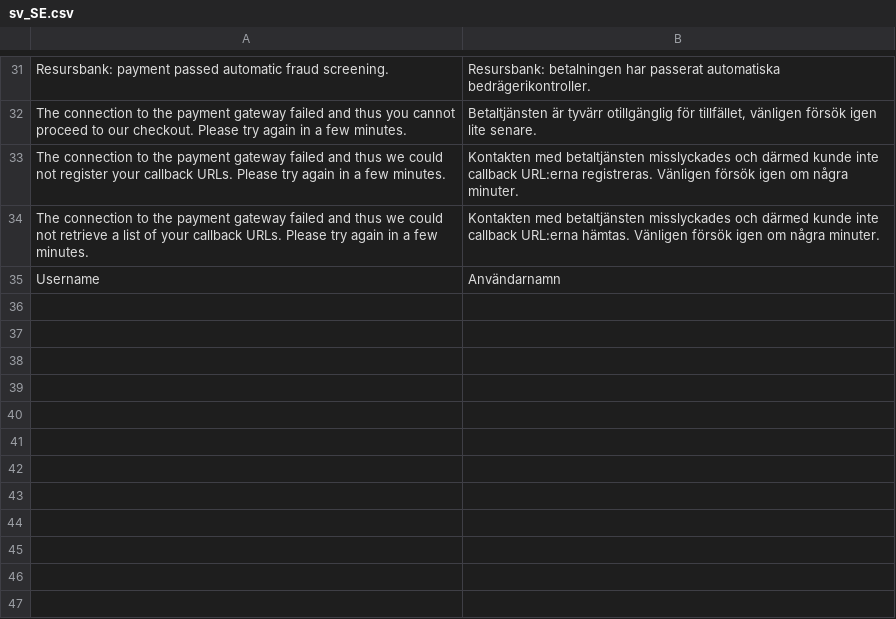
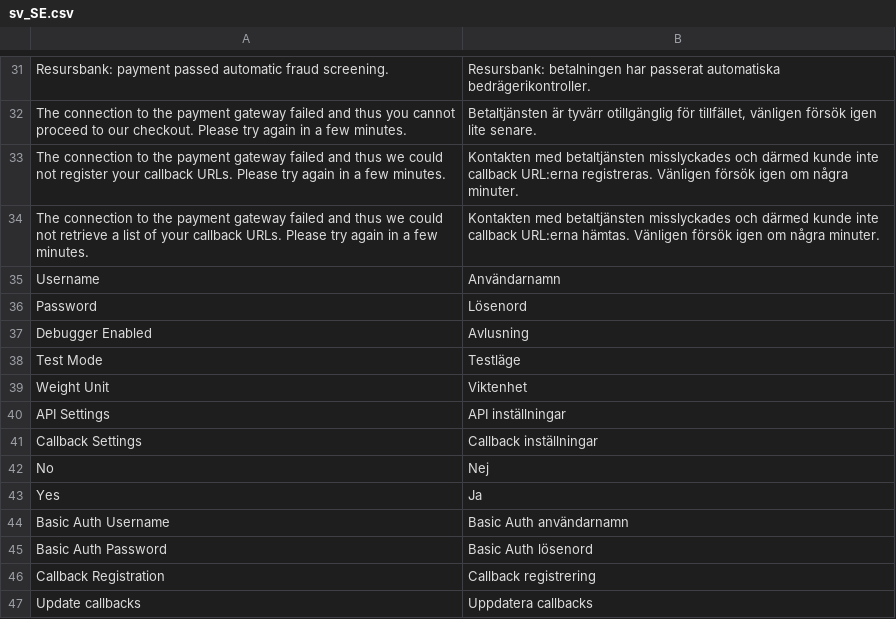
Before and after one commit to MageParts/resursbank-omnicheckout, a CSV file: i18n/sv_SE.csv, drawn as a sheet; only a part is shown, gaps mark what is left out; the diff names each change by its address in the sheet, - before the commit and + after, or states it on an @@ line.

Commit message:
Updated SE i18n

```diff
--- a/i18n/sv_SE.csv
+++ b/i18n/sv_SE.csv
+row 36: Password | Lösenord
+row 37: Debugger Enabled | Avlusning
+row 38: Test Mode | Testläge
+row 39: Weight Unit | Viktenhet
+row 40: API Settings | API inställningar
+row 41: Callback Settings | Callback inställningar
+row 42: No | Nej
+row 43: Yes | Ja
+row 44: Basic Auth Username | Basic Auth användarnamn
+row 45: Basic Auth Password | Basic Auth lösenord
+row 46: Callback Registration | Callback registrering
+row 47: Update callbacks | Uppdatera callbacks
```
